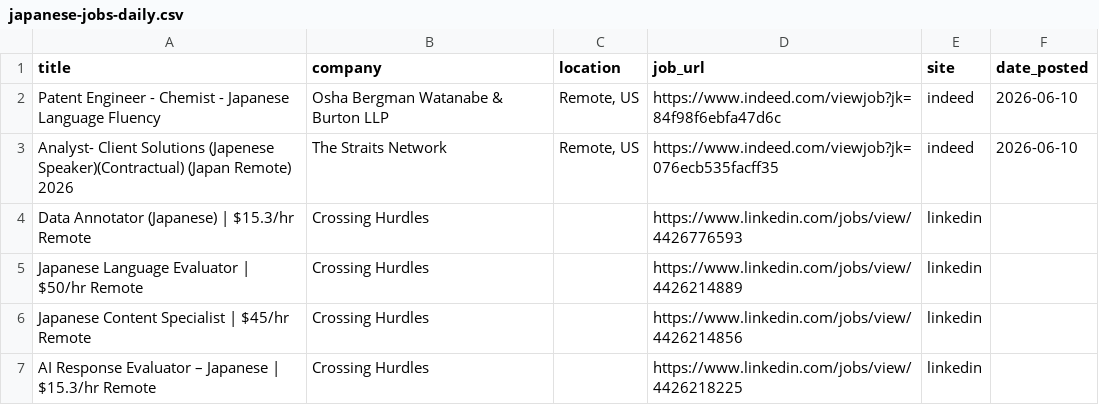
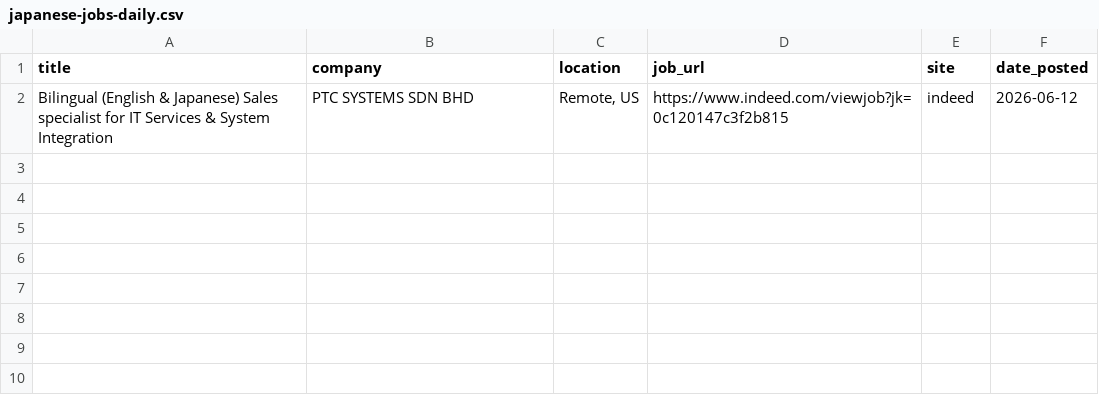
Before and after one commit to ayakacall/prospector, a CSV file: data/japanese-jobs-daily.csv, drawn as a sheet.

```diff
--- a/data/japanese-jobs-daily.csv
+++ b/data/japanese-jobs-daily.csv
@@ -1,7 +1,2 @@
 title,company,location,job_url,site,date_posted
-Patent Engineer - Chemist - Japanese Language Fluency,Osha Bergman Watanabe & Burton LLP,"Remote, US",https://www.indeed.com/viewjob?jk=84f98f6ebfa47d6c,indeed,2026-06-10
-Analyst- Client Solutions (Japenese Speaker)(Contractual) (Japan Remote) 2026,The Straits Network,"Remote, US",https://www.indeed.com/viewjob?jk=076ecb535facff35,indeed,2026-06-10
-Data Annotator (Japanese) | $15.3/hr Remote,Crossing Hurdles,,https://www.linkedin.com/jobs/view/4426776593,linkedin,
-Japanese Language Evaluator | $50/hr Remote,Crossing Hurdles,,https://www.linkedin.com/jobs/view/4426214889,linkedin,
-Japanese Content Specialist | $45/hr Remote,Crossing Hurdles,,https://www.linkedin.com/jobs/view/4426214856,linkedin,
-AI Response Evaluator – Japanese | $15.3/hr Remote,Crossing Hurdles,,https://www.linkedin.com/jobs/view/4426218225,linkedin,
+Bilingual (English & Japanese) Sales specialist for IT Services & System Integration,PTC SYSTEMS SDN BHD,"Remote, US",https://www.indeed.com/viewjob?jk=0c120147c3f2b815,indeed,2026-06-12
```
Also changed, not shown: 1 other file.
